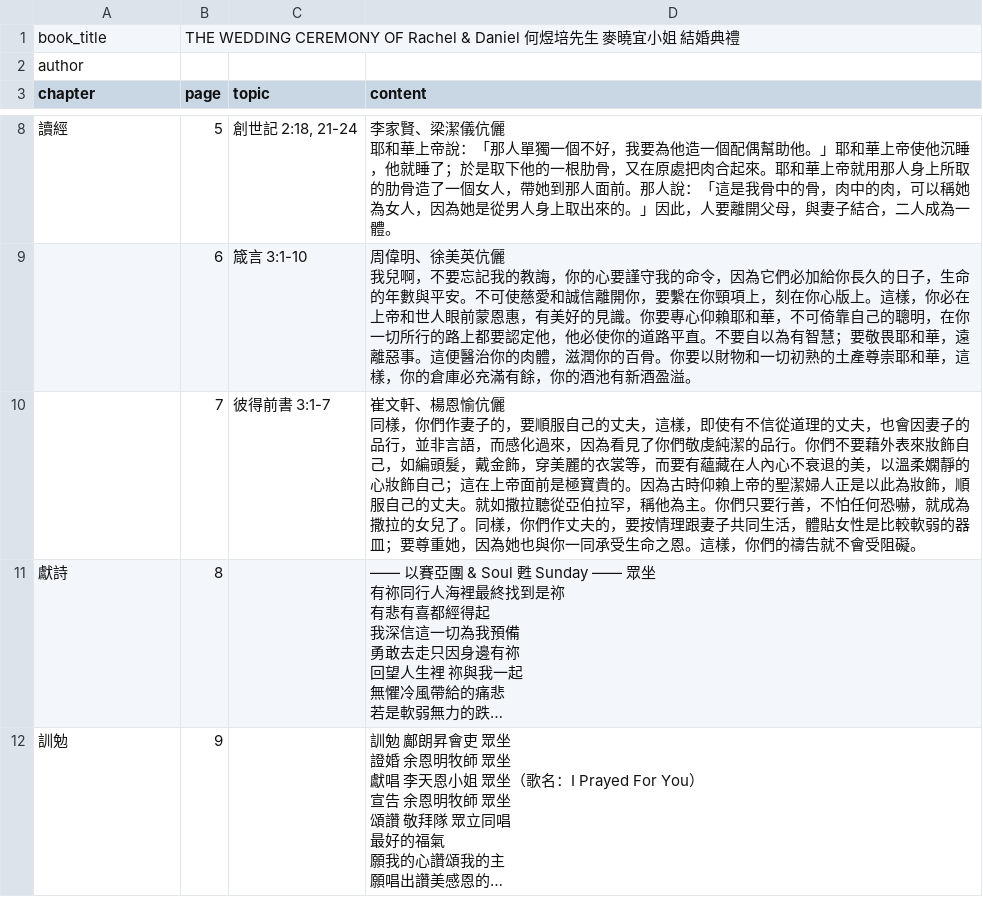
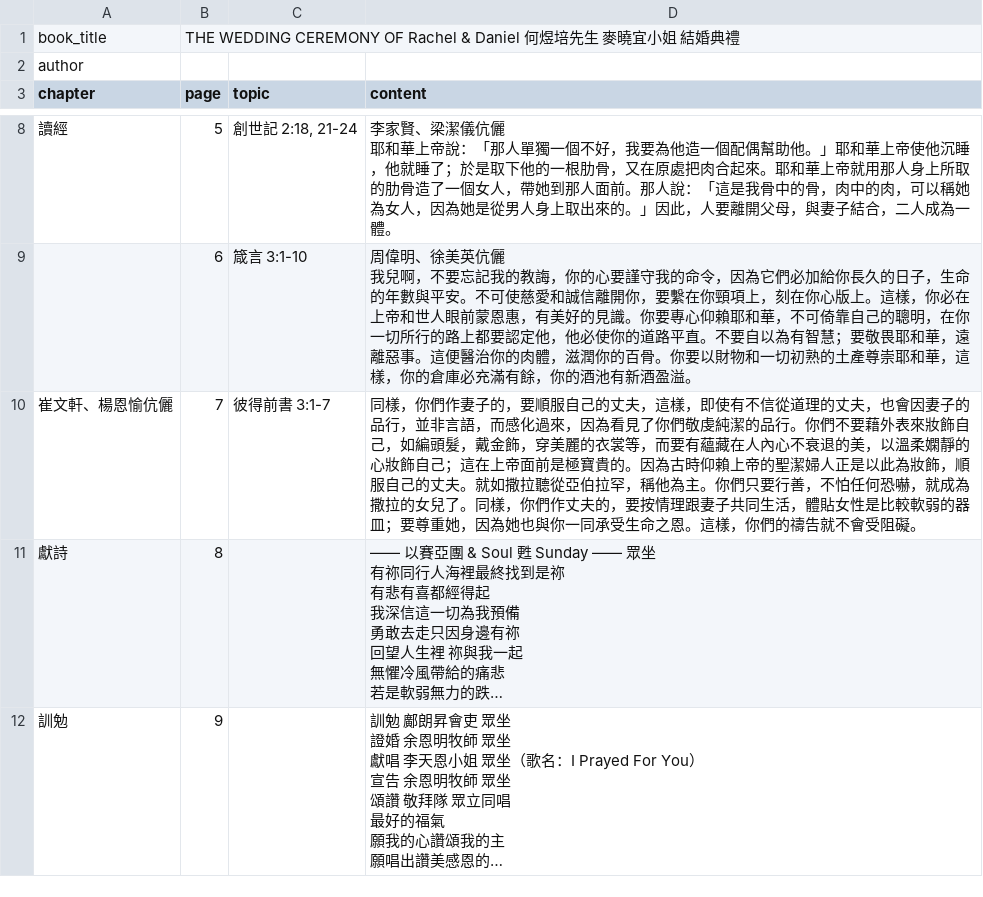
Before and after one commit to lamkayuekenneth/ocr-ebooks, a CSV file: books_csv/THE WEDDING CEREMONY OF Rachel & Daniel.csv, drawn as a sheet; only a part is shown, gaps mark what is left out; long unchanged cells end in …; ↵ is a line break in a cell; the diff names each change by its address in the sheet, - before the commit and + after, or states it on an @@ line.

Commit message:
Sync CSV for books_csv/THE WEDDING CEREMONY OF Rachel & Daniel.csv

```diff
--- a/books_csv/THE WEDDING CEREMONY OF Rachel & Daniel.csv
+++ b/books_csv/THE WEDDING CEREMONY OF Rachel & Daniel.csv
-A10 (chapter): (empty)
+A10 (chapter): 崔文軒、楊恩愉伉儷
-D10 (content): 崔文軒、楊恩愉伉儷 ↵ 同樣，你…
+D10 (content): 同樣，你…
```
